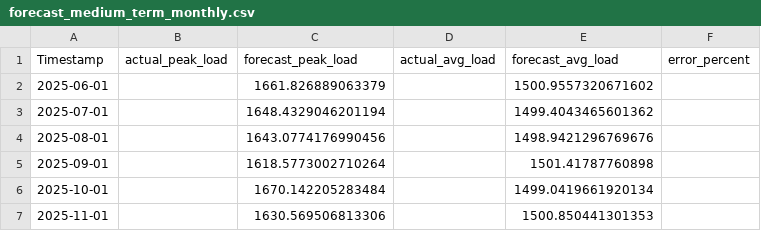
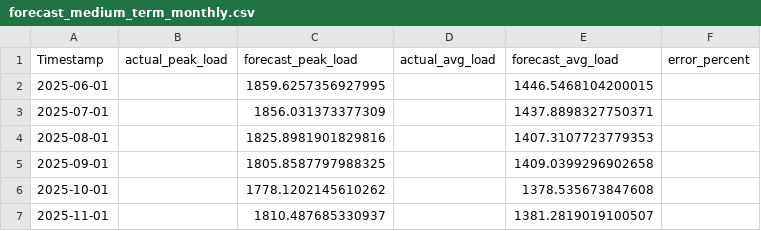
Before and after one commit to tranduc1371999-art/load-forecast-airflow, a CSV file: data/forecast_medium_term_monthly.csv, drawn as a sheet.

```diff
--- a/data/forecast_medium_term_monthly.csv
+++ b/data/forecast_medium_term_monthly.csv
@@ -1,7 +1,7 @@
 Timestamp,actual_peak_load,forecast_peak_load,actual_avg_load,forecast_avg_load,error_percent
-2025-06-01,,1661.826889063379,,1500.9557320671602,
-2025-07-01,,1648.4329046201194,,1499.4043465601362,
-2025-08-01,,1643.0774176990456,,1498.9421296769676,
-2025-09-01,,1618.5773002710264,,1501.41787760898,
-2025-10-01,,1670.142205283484,,1499.0419661920134,
-2025-11-01,,1630.569506813306,,1500.850441301353,
+2025-06-01,,1859.6257356927995,,1446.5468104200015,
+2025-07-01,,1856.031373377309,,1437.8898327750371,
+2025-08-01,,1825.8981901829816,,1407.3107723779353,
+2025-09-01,,1805.8587797988325,,1409.0399296902658,
+2025-10-01,,1778.1202145610262,,1378.535673847608,
+2025-11-01,,1810.487685330937,,1381.2819019100507,
```
Also changed, not shown: data/forecast_long_term_monthly.csv, data/forecast_long_term_scenarios.csv, 9 other files.
